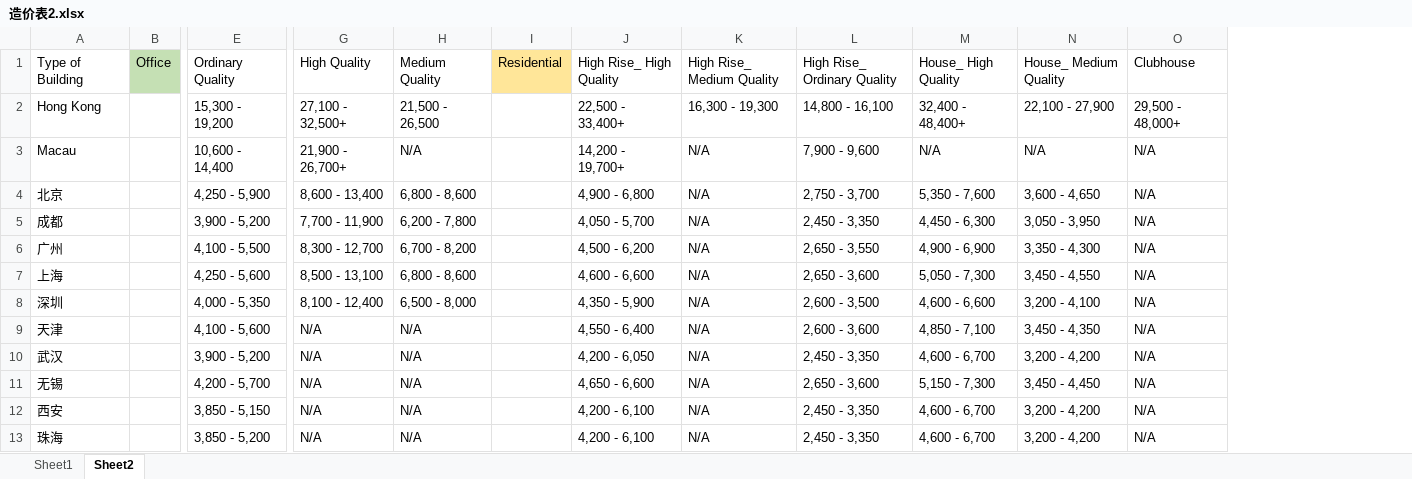
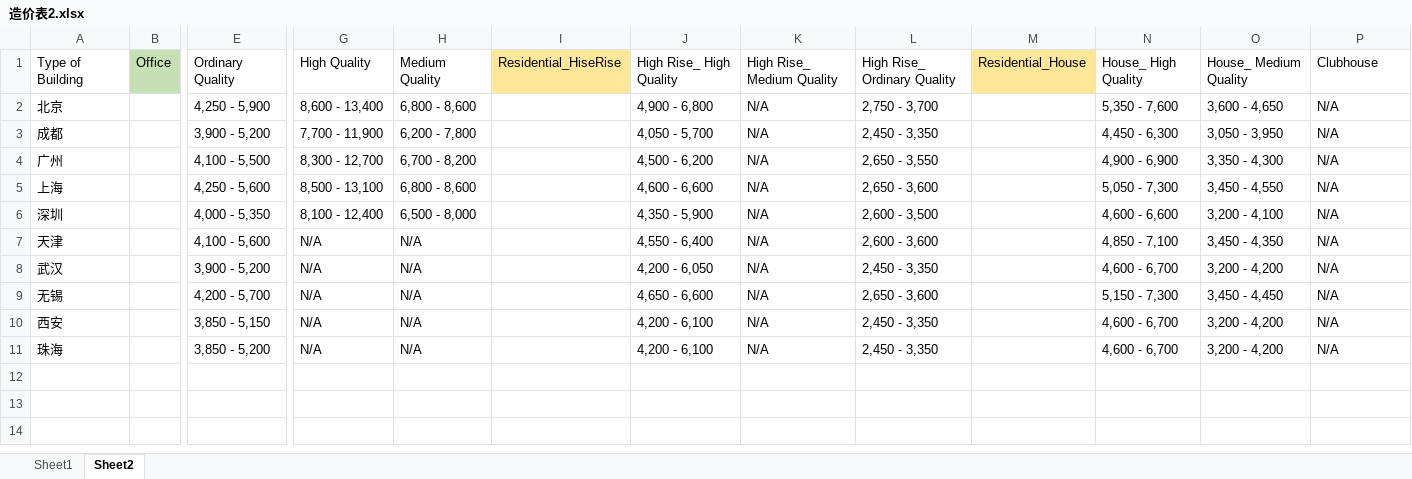
Before and after one commit to alphonse-lin/smallCharpTool, an Excel workbook: utility/data/造价表2.xlsx, sheet Sheet2, drawn as a sheet; only a part is shown, gaps mark what is left out; values as stored, in another font and other column widths than the file's, no borders; removed rows and columns are numbered as before the commit, all else as after; rows hold the shown columns only; the diff names each change by its address in the sheet, - before the commit and + after, or states it on an @@ line.

```diff
--- a/utility/data/造价表2.xlsx (sheet Sheet2)
+++ b/utility/data/造价表2.xlsx (sheet Sheet2)
-column I, row 1: Residential
+column I, row 1: Residential_HiseRise
+column M, row 1: Residential_House
-row 2: Hong Kong |  | 15,300 - 19,200 | 27,100 - 32,500+ | 21,500 - 26,500 |  | 22,500 - 33,400+ | 16,300 - 19,300 | 14,800 - 16,100 | 32,400 - 48,400+ | 22,100 - 27,900 | 29,500 - 48,000+
-row 3: Macau |  | 10,600 - 14,400 | 21,900 - 26,700+ | N/A |  | 14,200 - 19,700+ | N/A | 7,900 - 9,600 | N/A | N/A | N/A
```
Also changed, not shown: utility/data/data_layout.xlsx, 12 other files.
